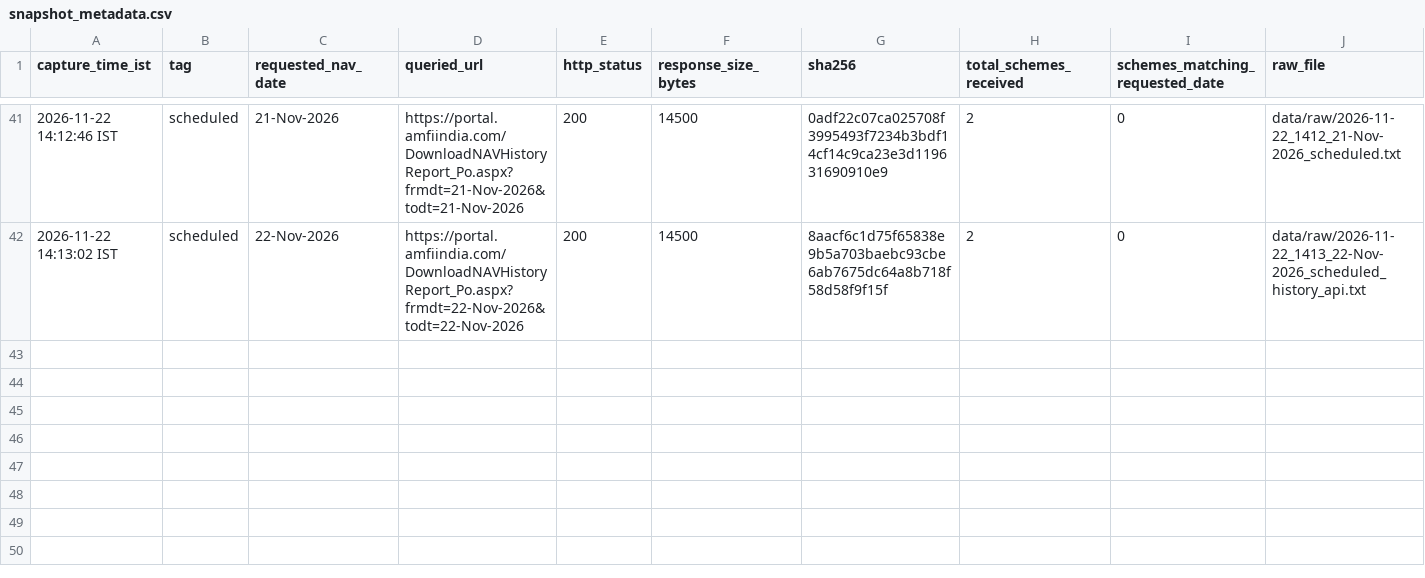
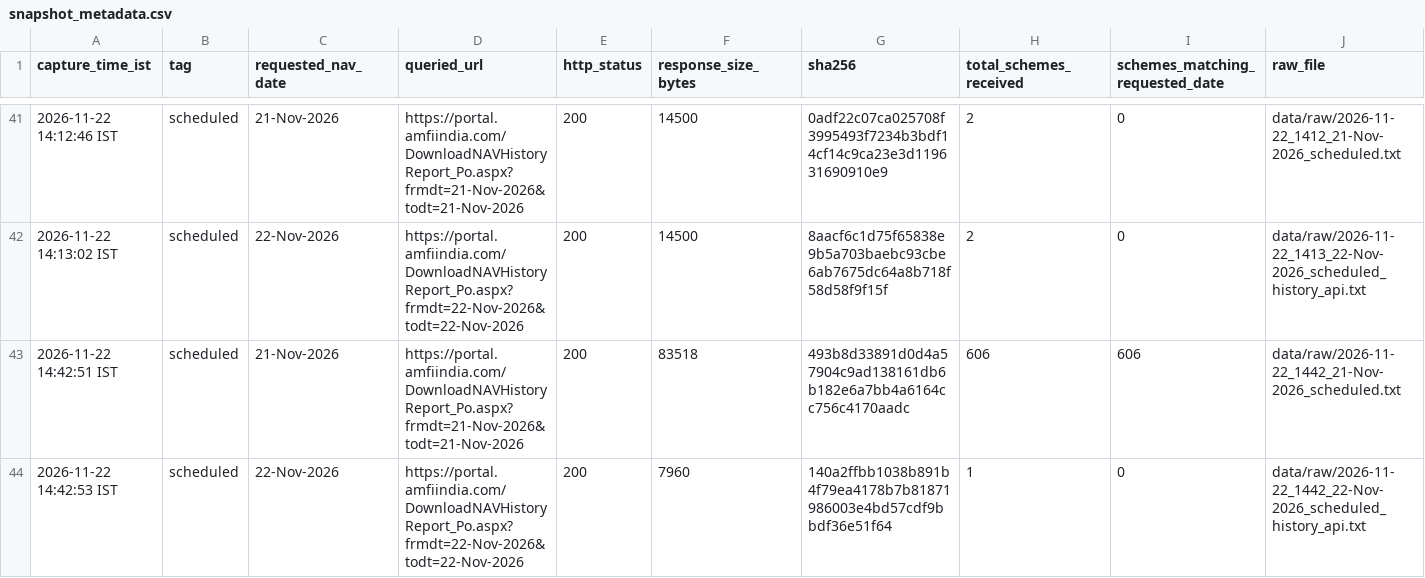
Before and after one commit to workchinmay/AMFI-NAV-MONITORING, a CSV file: data/snapshot_metadata.csv, drawn as a sheet; only a part is shown, gaps mark what is left out; rows hold the shown columns only; the diff names each change by its address in the sheet, - before the commit and + after, or states it on an @@ line.

```diff
--- a/data/snapshot_metadata.csv
+++ b/data/snapshot_metadata.csv
+row 43: 2026-11-22 14:42:51 IST | scheduled | 21-Nov-2026 | https://portal.amfiindia.com/DownloadNAVHistoryReport_Po.aspx?frmdt=21-Nov-2026&todt=21-Nov-2026 | 200 | 83518 | 493b8d33891d0d4a57904c9ad138161db6b182e6a7bb4a6164cc756c4170aadc | 606 | 606 | data/raw/2026-11-22_1442_21-Nov-2026_scheduled.txt
+row 44: 2026-11-22 14:42:53 IST | scheduled | 22-Nov-2026 | https://portal.amfiindia.com/DownloadNAVHistoryReport_Po.aspx?frmdt=22-Nov-2026&todt=22-Nov-2026 | 200 | 7960 | 140a2ffbb1038b891b4f79ea4178b7b81871986003e4bd57cdf9bbdf36e51f64 | 1 | 0 | data/raw/2026-11-22_1442_22-Nov-2026_scheduled_history_api.txt
```
Also changed, not shown: 4 other files.
